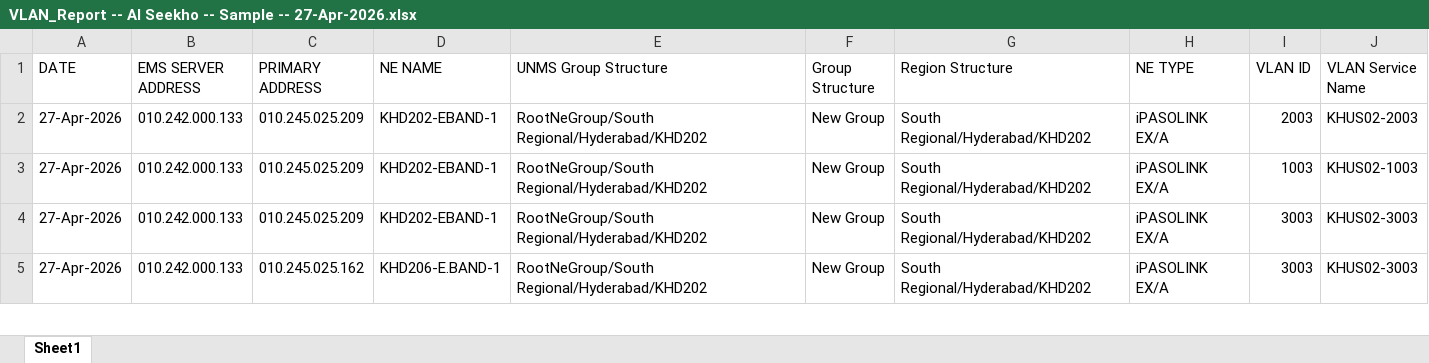
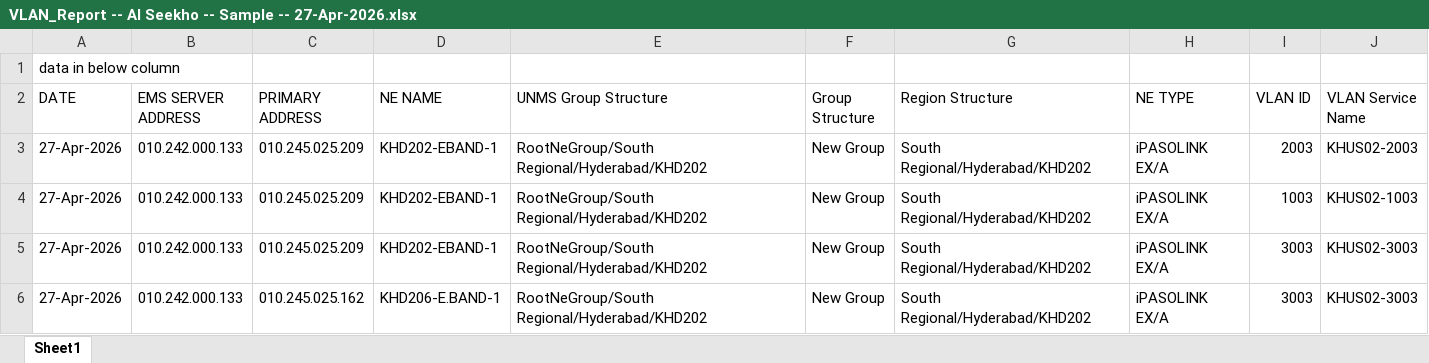
Before and after one commit to asghar-attari1211/network-explorer, an Excel workbook: VLAN List Reports/VLAN_Report -- AI Seekho -- Sample -- 27-Apr-2026.xlsx, sheet Sheet1, drawn as a sheet; only a part is shown; values as stored, in another font and other column widths than the file's, no borders; the diff names each change by its address in the sheet, - before the commit and + after, or states it on an @@ line.

```diff
--- a/VLAN List Reports/VLAN_Report -- AI Seekho -- Sample -- 27-Apr-2026.xlsx (sheet Sheet1)
+++ b/VLAN List Reports/VLAN_Report -- AI Seekho -- Sample -- 27-Apr-2026.xlsx (sheet Sheet1)
+row 1: data in below column
```
Also changed, not shown: Consolidated_VLAN_Report_27-Apr-2026.xlsx, 6 other files.
